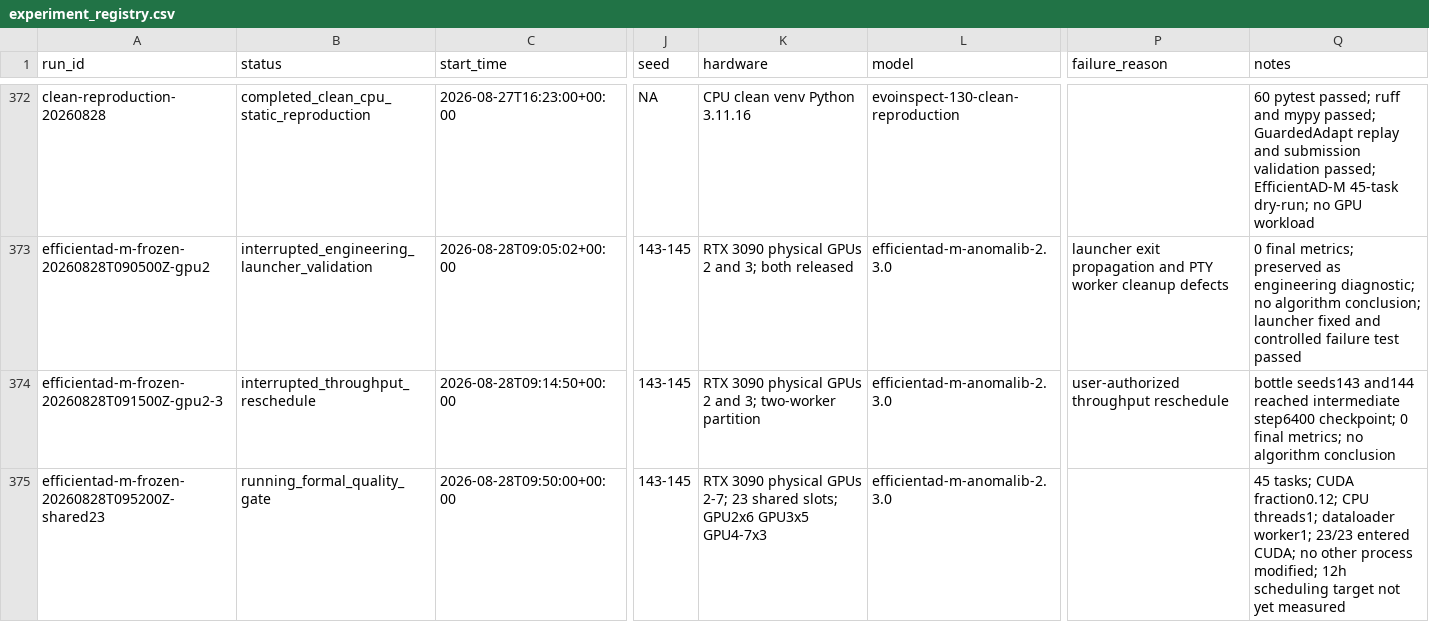
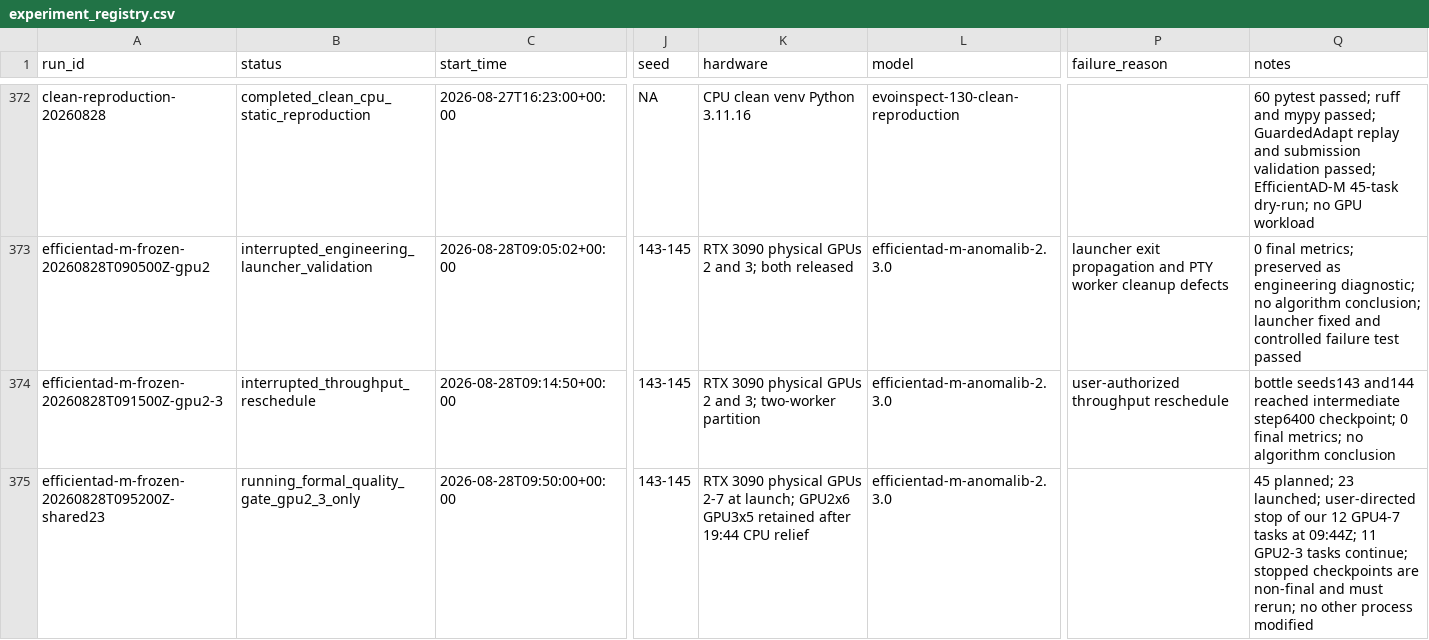
Before and after one commit to CuiMiles/EvoInspect-130, a CSV file: evidence/experiment_registry.csv, drawn as a sheet; only a part is shown, gaps mark what is left out; the diff names each change by its address in the sheet, - before the commit and + after, or states it on an @@ line.

```diff
--- a/evidence/experiment_registry.csv
+++ b/evidence/experiment_registry.csv
-B375 (status): running_formal_quality_gate
+B375 (status): running_formal_quality_gate_gpu2_3_only
-K375 (hardware): …physical GPUs 2-7; 23 shared slots; GPU2x6 GPU3x5 GPU4-7x3
+K375 (hardware): …physical GPUs 2-7 at launch; GPU2x6 GPU3x5 retained after 19:44 CPU relief
-Q375 (notes): 45 tasks; CUDA fraction0.12; CPU threads1; dataloader worker1; 23/23 entered CUDA; no other process modified; 12h scheduling target not yet measured
+Q375 (notes): 45 planned; 23 launched; user-directed stop of our 12 GPU4-7 tasks at 09:44Z; 11 GPU2-3 tasks continue; stopped checkpoints are non-final and must rerun; no other process modified
```
Also changed, not shown: 1 other file.
